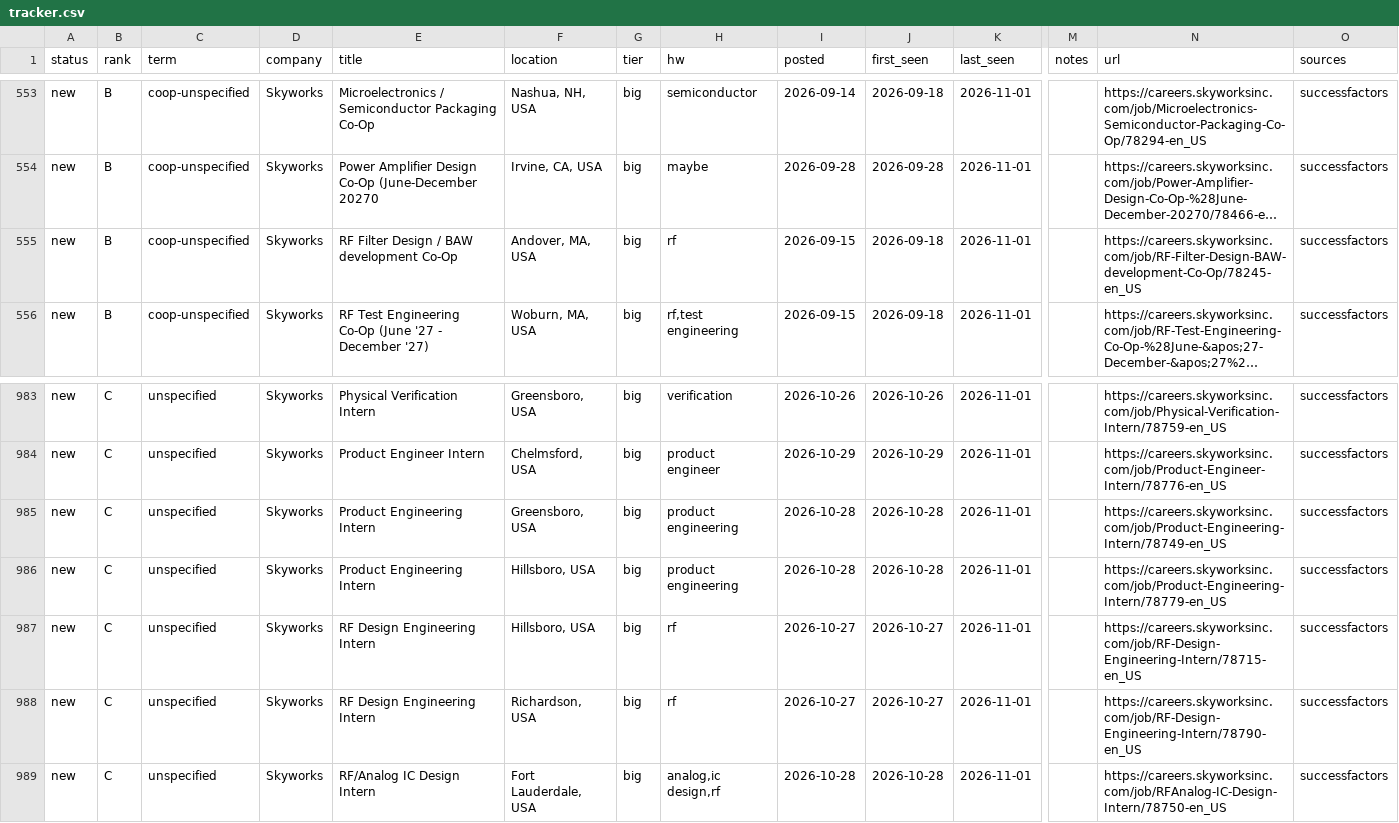
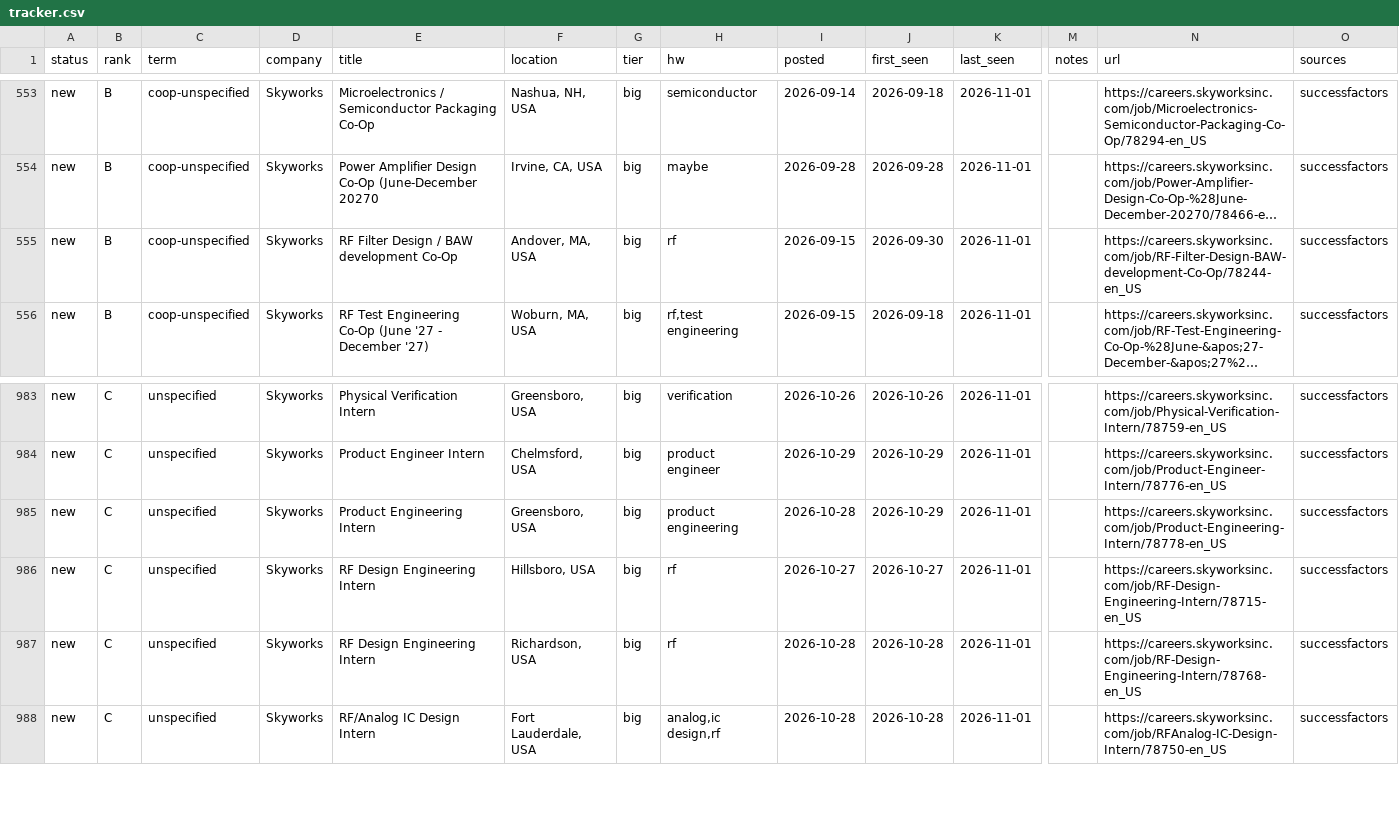
Before and after one commit to hrisheekmust-blip/coop-scraper, a CSV file: data/tracker.csv, drawn as a sheet; only a part is shown, gaps mark what is left out; long unchanged cells end in …; removed rows and columns are numbered as before the commit, all else as after; rows hold the shown columns only; the diff names each change by its address in the sheet, - before the commit and + after, or states it on an @@ line.

```diff
--- a/data/tracker.csv
+++ b/data/tracker.csv
-J555 (first_seen): 2026-09-18
+J555 (first_seen): 2026-09-30
-N555 (url): https://careers.skyworksinc.com/job/RF-Filter-Design-BAW-development-Co-Op/78245-en_US
+N555 (url): https://careers.skyworksinc.com/job/RF-Filter-Design-BAW-development-Co-Op/78244-en_US
-J985 (first_seen): 2026-10-28
+J985 (first_seen): 2026-10-29
-N985 (url): https://careers.skyworksinc.com/job/Product-Engineering-Intern/78749-en_US
+N985 (url): https://careers.skyworksinc.com/job/Product-Engineering-Intern/78778-en_US
-row 986: new | C | unspecified | Skyworks | Product Engineering Intern | Hillsboro, USA | big | product engineering | 2026-10-28 | 2026-10-28 | 2026-11-01 |  | https://careers.skyworksinc.com/job/Product-Engineering-Intern/78779-en_US | successfactors
-I987 (posted): 2026-10-27
+I987 (posted): 2026-10-28
-J987 (first_seen): 2026-10-27
+J987 (first_seen): 2026-10-28
-N987 (url): https://careers.skyworksinc.com/job/RF-Design-Engineering-Intern/78790-en_US
+N987 (url): https://careers.skyworksinc.com/job/RF-Design-Engineering-Intern/78768-en_US
```
Also changed, not shown: data/rejected_tracked.csv, data/sheet.csv, 8 other files.
